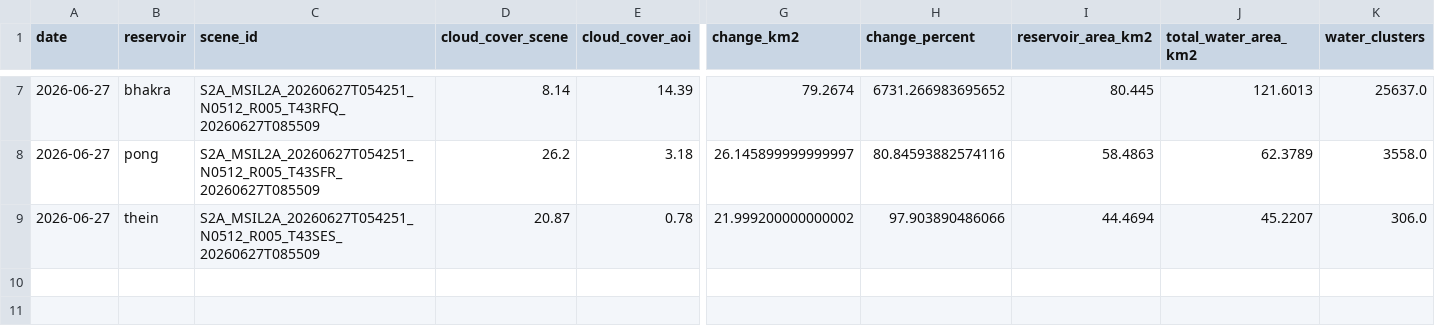
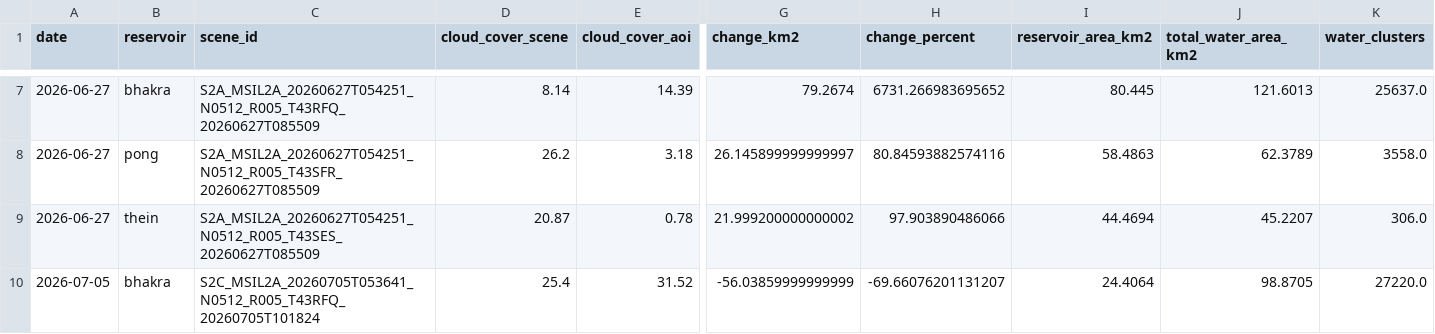
Before and after one commit to Ibrahom1/Sentinel2CDSE, a CSV file: outputs/water_history.csv, drawn as a sheet; only a part is shown, gaps mark what is left out; rows hold the shown columns only; the diff names each change by its address in the sheet, - before the commit and + after, or states it on an @@ line.

```diff
--- a/outputs/water_history.csv
+++ b/outputs/water_history.csv
+row 10: 2026-07-05 | bhakra | S2C_MSIL2A_20260705T053641_N0512_R005_T43RFQ_20260705T101824 | 25.4 | 31.52 | -56.03859999999999 | -69.66076201131207 | 24.4064 | 98.8705 | 27220.0
```
Also changed, not shown: 20 other files.
